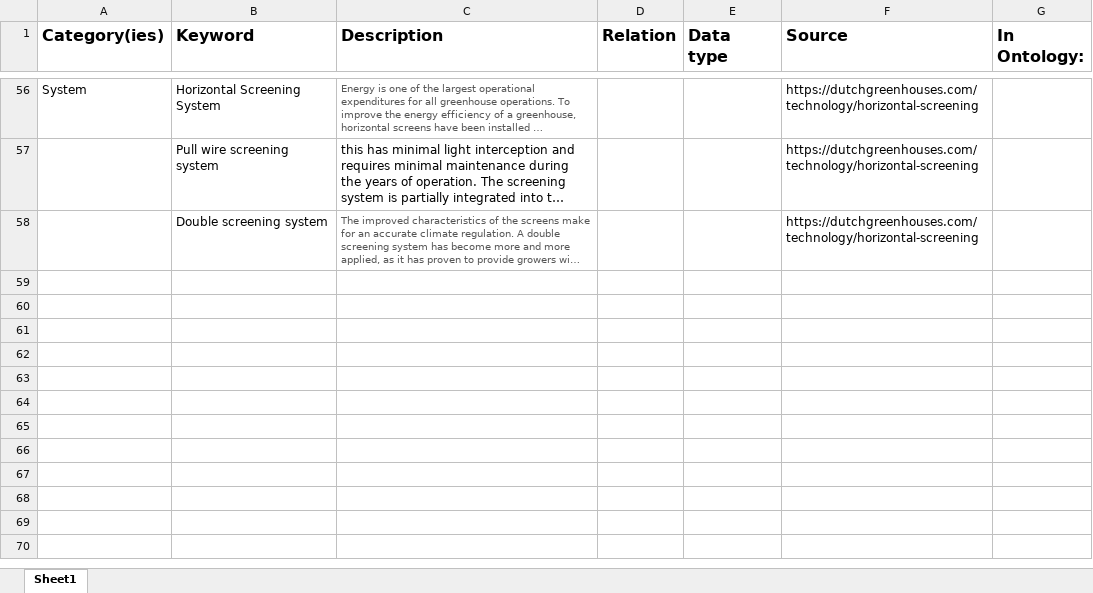
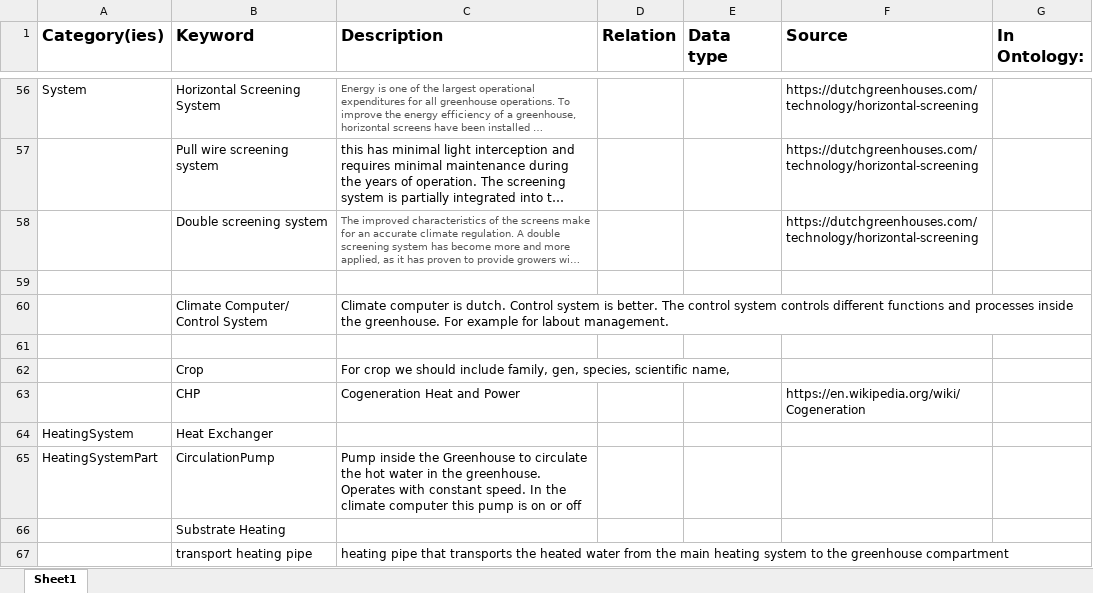
Before and after one commit to vekadvies/common-greenhouse-ontology, an Excel workbook: OntologyInput/DDINGS Greenhouse keywords.xlsx, sheet Sheet1, drawn as a sheet; only a part is shown, gaps mark what is left out; long unchanged cells end in …; values as stored, in another font and other column widths than the file's, no borders; the diff covers the shown part only; the diff names each change by its address in the sheet, - before the commit and + after, or states it on an @@ line.

Commit message:
#3 #1 Created a roadmap for the rest of the year and added new classes to heatingsystem. Made notes about the meeting with Athanasios

```diff
--- a/OntologyInput/DDINGS Greenhouse keywords.xlsx (sheet Sheet1)
+++ b/OntologyInput/DDINGS Greenhouse keywords.xlsx (sheet Sheet1)
+row 59: (empty)
+row 60:  | Climate Computer/ Control System | Climate computer is dutch. Control system is better. The control system controls different functions and processes inside the greenhouse. For example for labout management.
+row 61: (empty)
+row 62:  | Crop | For crop we should include family, gen, species, scientific name,
+row 63:  | CHP | Cogeneration Heat and Power |  |  | https://en.wikipedia.org/wiki/Cogeneration
+row 64: HeatingSystem | Heat Exchanger
+row 65: HeatingSystemPart | CirculationPump | Pump inside the Greenhouse to circulate the hot water in the greenhouse. Operates with constant speed. In the climate computer this pump is on or off
+row 66:  | Substrate Heating
+row 67:  | transport heating pipe | heating pipe that transports the heated water from the main heating system to the greenhouse compartment
```
Also changed, not shown: 8 added rows and 11 edited cells elsewhere in this sheet, 3 other files.
